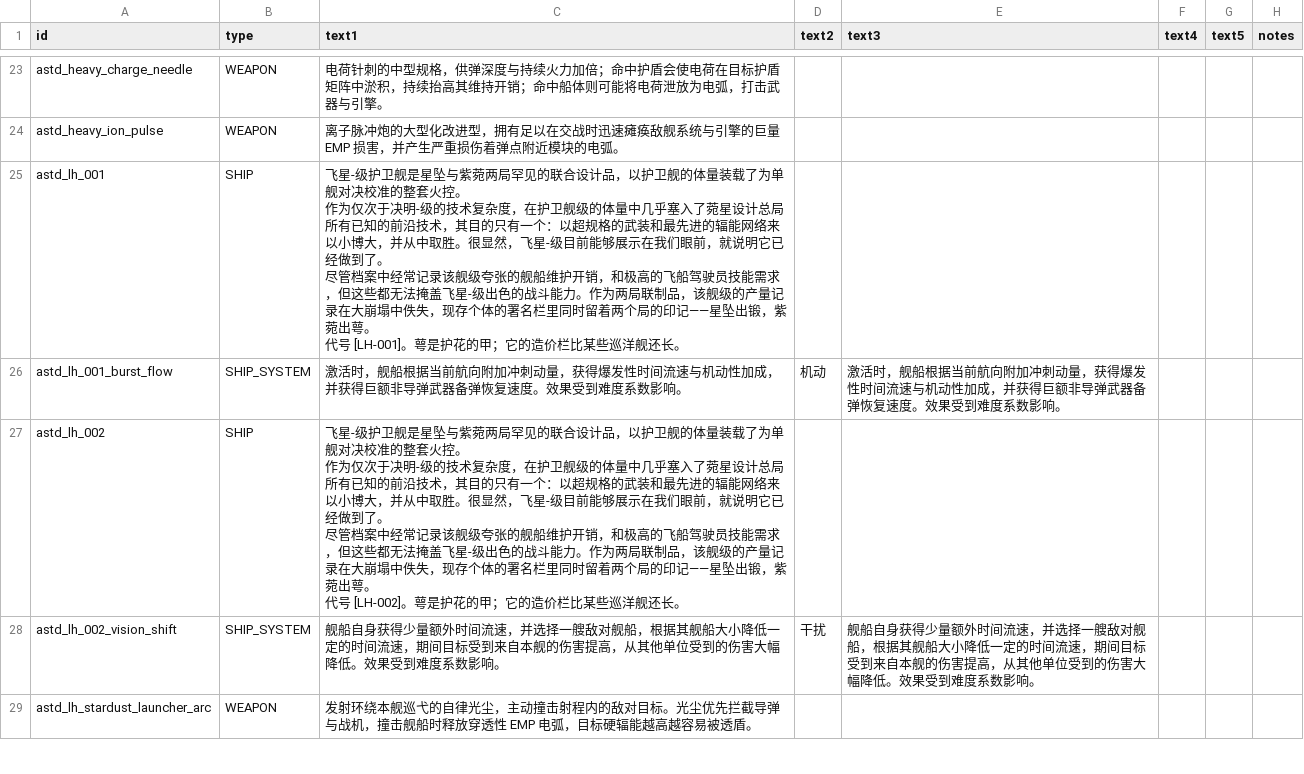
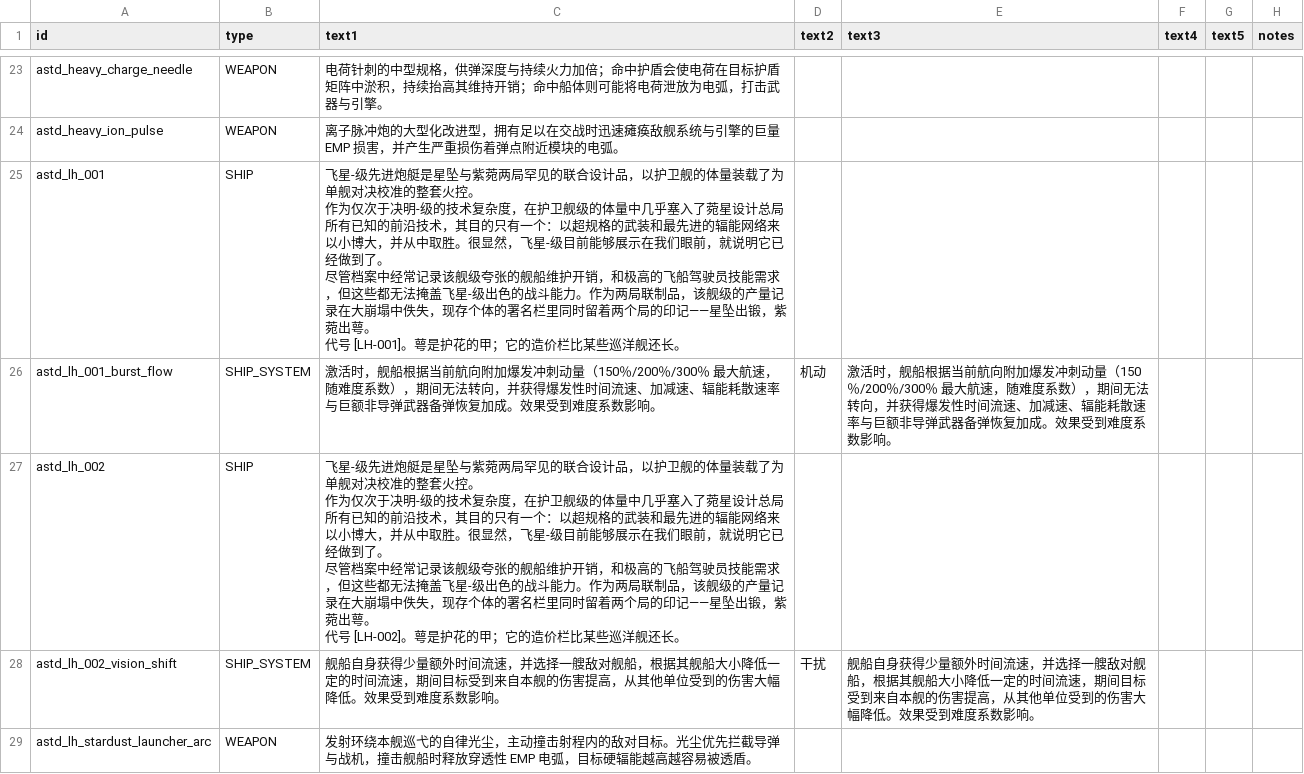
Before and after one commit to KasumiNova/AsteriaDirectorate, a CSV file: contents/data/strings/descriptions.csv, drawn as a sheet; only a part is shown, gaps mark what is left out.

Commit message:
联制线三轮调整：电驱 2x2 交替 / 星尘 AI 修复 / 落叶飞花增强 / 视界变速清理修复 / 舰级名定名
电驱加速炮（2x2 交替射击）：
- .wpn 双管 barrelMode 改 ALTERNATING，burst size 4→2（每触发 2 弹，炮管交替）；
  weapon_data 同步面板推导（damage/second 600、energy/second 700）。
- 自动化场景判据改为每触发 2 弹分组（EDA_EXPECT_TRIGGER_PROJECTILES=2，
  组间间隔 0.3s > EDA_BURST_GROUP_GAP 0.2s > 组内 0.1s）；注释/文档/单测口径全量同步。

星尘发射器（AI 不开火修复 + 寻敌圆心修正）：
- 双线武器行追加 NO_MANUAL_FIRE hint：原版 AutofireManagerV2 对「导弹 + 弹药 ≤20 +
  无该 hint」武器组判不可用并关闭自动开火（舰尾 arc 0 永不可瞄 → 永不开火），
  本 hint 让武器组保持自动开火，开火决策由 StardustLauncherAutofireAI 无条件接管
  （光尘全向自寻的，手动开火对本武器无意义）。实机效果待用户确认。
- StardustMoteAI 接敌判定圆心从源舰改为光尘自身位置（设计案原文即
  「光尘主动撞击自身射程范围内目标」），源舰消亡后光尘不再接敌只环绕游荡。

落叶飞花（增强）：
- 新增 FLUX_DISSIPATION_BONUS（v1/v2/v5 = +50%/+100%/+250% 额外辐能耗散速率）
  与 MOMENTUM_BONUS（150%/200%/300% 最大航速冲刺动量，原固定 100%）两个 ScalingEntry。
- 激活期间锁定舰船朝向控制（maxTurnRate/turnAcceleration 乘 0，
  burn drive 式禁用姿态控制），原挂转向的机动乘区移除（加减速保留）。
- i18n 描述同步（全角 ％，String.format 安全）；JointTuningTest 覆盖新锚点。

视界变速（debuff 残留修复）：
- 目标时流压制原仅在 IDLE 态清理，导致 OUT(0.5s)+COOLDOWN(15s) 期间目标仍被压制；
  改为离开 ACTIVE 态（OUT 首帧）即 clearMark 解除，中途目标失效走既有
  deactivate + listener 心跳路径不受影响。

舰级名称：
- 密蒙 astd_zw_002 designation「巡洋舰」→「相位巡洋舰」；
- 飞星 lh_001/lh_002 designation「护卫舰」→「先进炮艇」，描述首句同步。

验证：build 全绿（75 测试）；ss-csv 生成物核验（hints 列 NO_MANUAL_FIRE、
designation 列新名）；electric_drive_basic 实机回归 Completed
（edaMaxTriggerProjectiles=2，burst 分组符合 2x2）。

```diff
--- a/contents/data/strings/descriptions.csv
+++ b/contents/data/strings/descriptions.csv
@@ -26,17 +26,17 @@ astd_heavy_charge_needle,WEAPON,电荷针刺的中型规格，供弹深度与持
 astd_heavy_ion_pulse,WEAPON,离子脉冲炮的大型化改进型，拥有足以在交战时迅速瘫痪敌舰系统与引擎的巨量 EMP 损害，并产生严重损伤着弹点附近模块的电弧。,,,,,
-astd_lh_001,SHIP,"飞星-级护卫舰是星坠与紫菀两局罕见的联合设计品，以护卫舰的体量装载了为单舰对决校准的整套火控。
-
-作为仅次于决明-级的技术复杂度，在护卫舰级的体量中几乎塞入了菀星设计总局所有已知的前沿技术，其目的只有一个：以超规格的武装和最先进的辐能网络来以小博大，并从中取胜。很显然，飞星-级目前能够展示在我们眼前，就说明它已经做到了。
-
-尽管档案中经常记录该舰级夸张的舰船维护开销，和极高的飞船驾驶员技能需求，但这些都无法掩盖飞星-级出色的战斗能力。作为两局联制品，该舰级的产量记录在大崩塌中佚失，现存个体的署名栏里同时留着两个局的印记——星坠出锻，紫菀出萼。
-
-代号 [LH-001]。萼是护花的甲；它的造价栏比某些巡洋舰还长。",,,,,
-astd_lh_001_burst_flow,SHIP_SYSTEM,激活时，舰船根据当前航向附加冲刺动量，获得爆发性时间流速与机动性加成，并获得巨额非导弹武器备弹恢复速度。效果受到难度系数影响。,机动,激活时，舰船根据当前航向附加冲刺动量，获得爆发性时间流速与机动性加成，并获得巨额非导弹武器备弹恢复速度。效果受到难度系数影响。,,,
-astd_lh_002,SHIP,"飞星-级护卫舰是星坠与紫菀两局罕见的联合设计品，以护卫舰的体量装载了为单舰对决校准的整套火控。
-
-作为仅次于决明-级的技术复杂度，在护卫舰级的体量中几乎塞入了菀星设计总局所有已知的前沿技术，其目的只有一个：以超规格的武装和最先进的辐能网络来以小博大，并从中取胜。很显然，飞星-级目前能够展示在我们眼前，就说明它已经做到了。
-
-尽管档案中经常记录该舰级夸张的舰船维护开销，和极高的飞船驾驶员技能需求，但这些都无法掩盖飞星-级出色的战斗能力。作为两局联制品，该舰级的产量记录在大崩塌中佚失，现存个体的署名栏里同时留着两个局的印记——星坠出锻，紫菀出萼。
-
-代号 [LH-002]。萼是护花的甲；它的造价栏比某些巡洋舰还长。",,,,,
+astd_lh_001,SHIP,"飞星-级先进炮艇是星坠与紫菀两局罕见的联合设计品，以护卫舰的体量装载了为单舰对决校准的整套火控。
+
+作为仅次于决明-级的技术复杂度，在护卫舰级的体量中几乎塞入了菀星设计总局所有已知的前沿技术，其目的只有一个：以超规格的武装和最先进的辐能网络来以小博大，并从中取胜。很显然，飞星-级目前能够展示在我们眼前，就说明它已经做到了。
+
+尽管档案中经常记录该舰级夸张的舰船维护开销，和极高的飞船驾驶员技能需求，但这些都无法掩盖飞星-级出色的战斗能力。作为两局联制品，该舰级的产量记录在大崩塌中佚失，现存个体的署名栏里同时留着两个局的印记——星坠出锻，紫菀出萼。
+
+代号 [LH-001]。萼是护花的甲；它的造价栏比某些巡洋舰还长。",,,,,
+astd_lh_001_burst_flow,SHIP_SYSTEM,激活时，舰船根据当前航向附加爆发冲刺动量（150％/200％/300％ 最大航速，随难度系数），期间无法转向，并获得爆发性时间流速、加减速、辐能耗散速率与巨额非导弹武器备弹恢复加成。效果受到难度系数影响。,机动,激活时，舰船根据当前航向附加爆发冲刺动量（150％/200％/300％ 最大航速，随难度系数），期间无法转向，并获得爆发性时间流速、加减速、辐能耗散速率与巨额非导弹武器备弹恢复加成。效果受到难度系数影响。,,,
+astd_lh_002,SHIP,"飞星-级先进炮艇是星坠与紫菀两局罕见的联合设计品，以护卫舰的体量装载了为单舰对决校准的整套火控。
+
+作为仅次于决明-级的技术复杂度，在护卫舰级的体量中几乎塞入了菀星设计总局所有已知的前沿技术，其目的只有一个：以超规格的武装和最先进的辐能网络来以小博大，并从中取胜。很显然，飞星-级目前能够展示在我们眼前，就说明它已经做到了。
+
+尽管档案中经常记录该舰级夸张的舰船维护开销，和极高的飞船驾驶员技能需求，但这些都无法掩盖飞星-级出色的战斗能力。作为两局联制品，该舰级的产量记录在大崩塌中佚失，现存个体的署名栏里同时留着两个局的印记——星坠出锻，紫菀出萼。
+
+代号 [LH-002]。萼是护花的甲；它的造价栏比某些巡洋舰还长。",,,,,
 astd_lh_002_vision_shift,SHIP_SYSTEM,舰船自身获得少量额外时间流速，并选择一艘敌对舰船，根据其舰船大小降低一定的时间流速，期间目标受到来自本舰的伤害提高，从其他单位受到的伤害大幅降低。效果受到难度系数影响。,干扰,舰船自身获得少量额外时间流速，并选择一艘敌对舰船，根据其舰船大小降低一定的时间流速，期间目标受到来自本舰的伤害提高，从其他单位受到的伤害大幅降低。效果受到难度系数影响。,,,
```
Also changed, not shown: contents/data/hulls/ship_data.csv, contents/data/weapons/weapon_data.csv, 23 other files.
